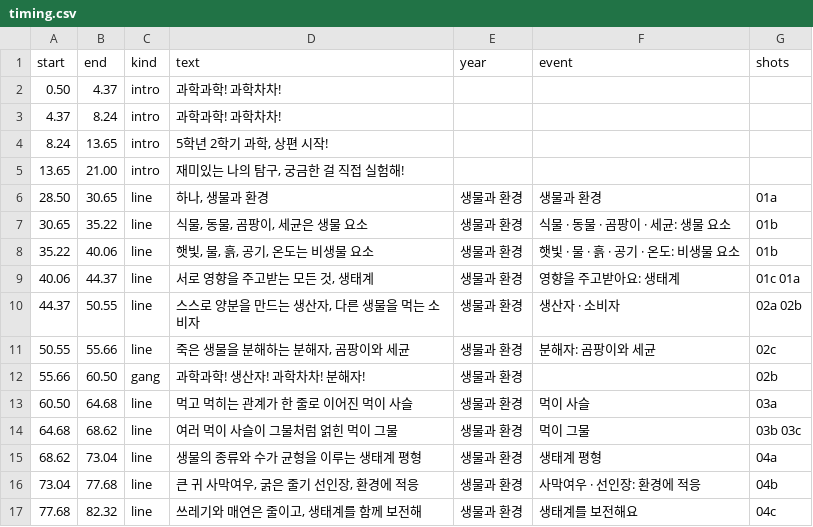
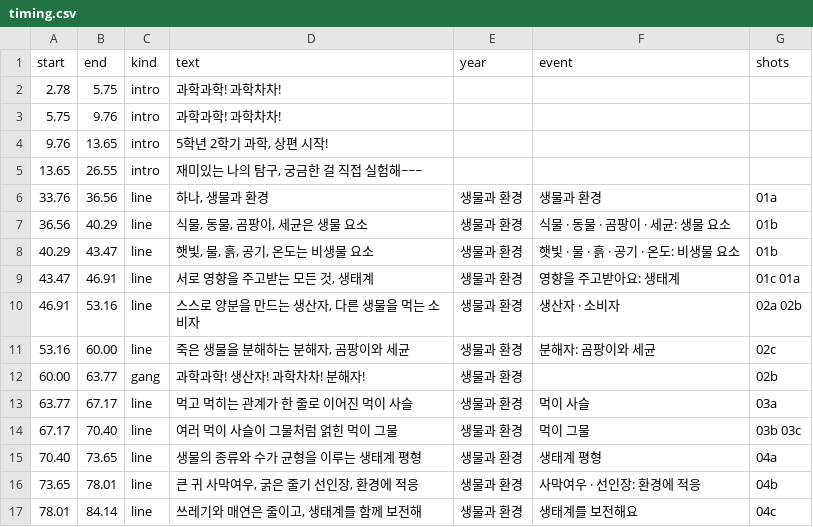
Before and after one commit to fire1200/jcos, a CSV file: video/science_5_2a_song/timing.csv, drawn as a sheet; only a part is shown; the diff covers the shown part only.

```diff
--- a/video/science_5_2a_song/timing.csv
+++ b/video/science_5_2a_song/timing.csv
@@ -1,17 +1,17 @@
 start,end,kind,text,year,event,shots
-0.50,4.37,intro,과학과학! 과학차차!,,,
-4.37,8.24,intro,과학과학! 과학차차!,,,
-8.24,13.65,intro,"5학년 2학기 과학, 상편 시작!",,,
-13.65,21.00,intro,"재미있는 나의 탐구, 궁금한 걸 직접 실험해!",,,
-28.50,30.65,line,"하나, 생물과 환경",생물과 환경,생물과 환경,01a
-30.65,35.22,line,"식물, 동물, 곰팡이, 세균은 생물 요소",생물과 환경,식물 · 동물 · 곰팡이 · 세균: 생물 요소,01b
-35.22,40.06,line,"햇빛, 물, 흙, 공기, 온도는 비생물 요소",생물과 환경,햇빛 · 물 · 흙 · 공기 · 온도: 비생물 요소,01b
-40.06,44.37,line,"서로 영향을 주고받는 모든 것, 생태계",생물과 환경,영향을 주고받아요: 생태계,01c 01a
-44.37,50.55,line,"스스로 양분을 만드는 생산자, 다른 생물을 먹는 소비자",생물과 환경,생산자 · 소비자,02a 02b
-50.55,55.66,line,"죽은 생물을 분해하는 분해자, 곰팡이와 세균",생물과 환경,분해자: 곰팡이와 세균,02c
-55.66,60.50,gang,과학과학! 생산자! 과학차차! 분해자!,생물과 환경,,02b
-60.50,64.68,line,먹고 먹히는 관계가 한 줄로 이어진 먹이 사슬,생물과 환경,먹이 사슬,03a
-64.68,68.62,line,여러 먹이 사슬이 그물처럼 얽힌 먹이 그물,생물과 환경,먹이 그물,03b 03c
-68.62,73.04,line,생물의 종류와 수가 균형을 이루는 생태계 평형,생물과 환경,생태계 평형,04a
-73.04,77.68,line,"큰 귀 사막여우, 굵은 줄기 선인장, 환경에 적응",생물과 환경,사막여우 · 선인장: 환경에 적응,04b
-77.68,82.32,line,"쓰레기와 매연은 줄이고, 생태계를 함께 보전해",생물과 환경,생태계를 보전해요,04c
+2.78,5.75,intro,과학과학! 과학차차!,,,
+5.75,9.76,intro,과학과학! 과학차차!,,,
+9.76,13.65,intro,"5학년 2학기 과학, 상편 시작!",,,
+13.65,26.55,intro,"재미있는 나의 탐구, 궁금한 걸 직접 실험해~~~",,,
+33.76,36.56,line,"하나, 생물과 환경",생물과 환경,생물과 환경,01a
+36.56,40.29,line,"식물, 동물, 곰팡이, 세균은 생물 요소",생물과 환경,식물 · 동물 · 곰팡이 · 세균: 생물 요소,01b
+40.29,43.47,line,"햇빛, 물, 흙, 공기, 온도는 비생물 요소",생물과 환경,햇빛 · 물 · 흙 · 공기 · 온도: 비생물 요소,01b
+43.47,46.91,line,"서로 영향을 주고받는 모든 것, 생태계",생물과 환경,영향을 주고받아요: 생태계,01c 01a
+46.91,53.16,line,"스스로 양분을 만드는 생산자, 다른 생물을 먹는 소비자",생물과 환경,생산자 · 소비자,02a 02b
+53.16,60.00,line,"죽은 생물을 분해하는 분해자, 곰팡이와 세균",생물과 환경,분해자: 곰팡이와 세균,02c
+60.00,63.77,gang,과학과학! 생산자! 과학차차! 분해자!,생물과 환경,,02b
+63.77,67.17,line,먹고 먹히는 관계가 한 줄로 이어진 먹이 사슬,생물과 환경,먹이 사슬,03a
+67.17,70.40,line,여러 먹이 사슬이 그물처럼 얽힌 먹이 그물,생물과 환경,먹이 그물,03b 03c
+70.40,73.65,line,생물의 종류와 수가 균형을 이루는 생태계 평형,생물과 환경,생태계 평형,04a
+73.65,78.01,line,"큰 귀 사막여우, 굵은 줄기 선인장, 환경에 적응",생물과 환경,사막여우 · 선인장: 환경에 적응,04b
+78.01,84.14,line,"쓰레기와 매연은 줄이고, 생태계를 함께 보전해",생물과 환경,생태계를 보전해요,04c
```
Also changed, not shown: 75 edited cells elsewhere in this file, video/science_5_2a_song/shots.csv, 3 other files.
